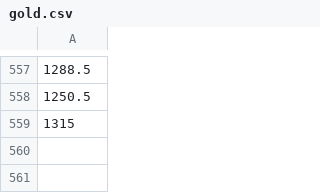
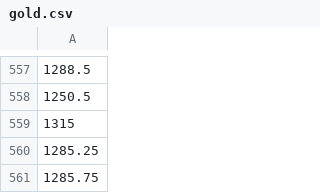
Before and after one commit to m-bouville/investing-by-numbers, a CSV file: data/gold.csv, drawn as a sheet; only a part is shown, gaps mark what is left out; the diff names each change by its address in the sheet, - before the commit and + after, or states it on an @@ line.

```diff
--- a/data/gold.csv
+++ b/data/gold.csv
+row 560: 1285.25
+row 561: 1285.75
```
Also changed, not shown: data/bonds.csv, 1 other file.
